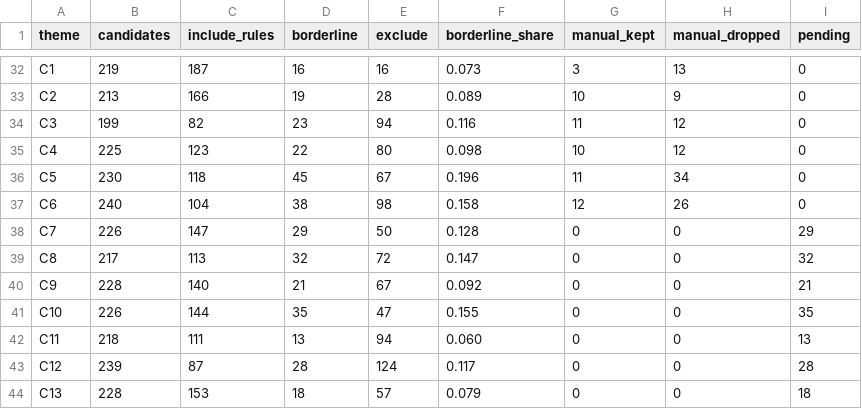
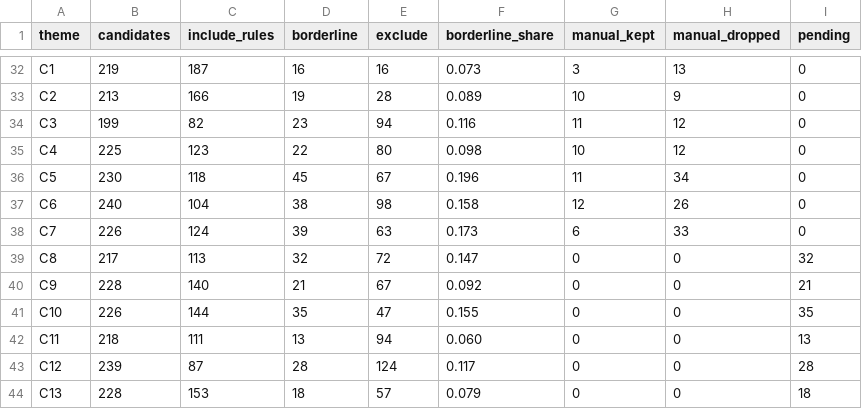
Before and after one commit to jagsi271/literature-map, a CSV file: data/processed/screening_stats.csv, drawn as a sheet; only a part is shown, gaps mark what is left out.

```diff
--- a/data/processed/screening_stats.csv
+++ b/data/processed/screening_stats.csv
@@ -37,3 +37,3 @@ C5,230,118,45,67,0.196,11,34,0
 C6,240,104,38,98,0.158,12,26,0
-C7,226,147,29,50,0.128,0,0,29
+C7,226,124,39,63,0.173,6,33,0
 C8,217,113,32,72,0.147,0,0,32
```
Also changed, not shown: data/screening/manual_review.csv, 6 other files.
